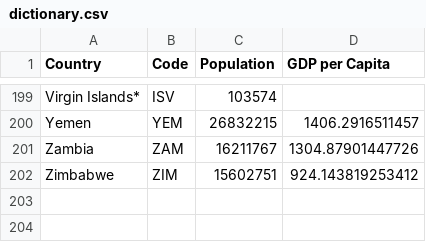
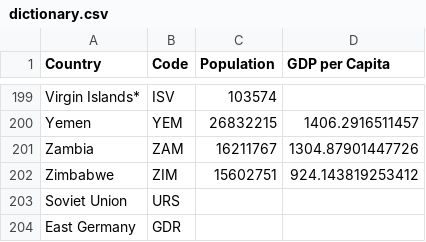
Before and after one commit to mintdaniel6/olympic, a CSV file: dictionary.csv, drawn as a sheet; only a part is shown, gaps mark what is left out; the diff names each change by its address in the sheet, - before the commit and + after, or states it on an @@ line.

Commit message:
Update dictionary.csv

```diff
--- a/dictionary.csv
+++ b/dictionary.csv
+row 203: Soviet Union | URS
+row 204: East Germany | GDR
```
